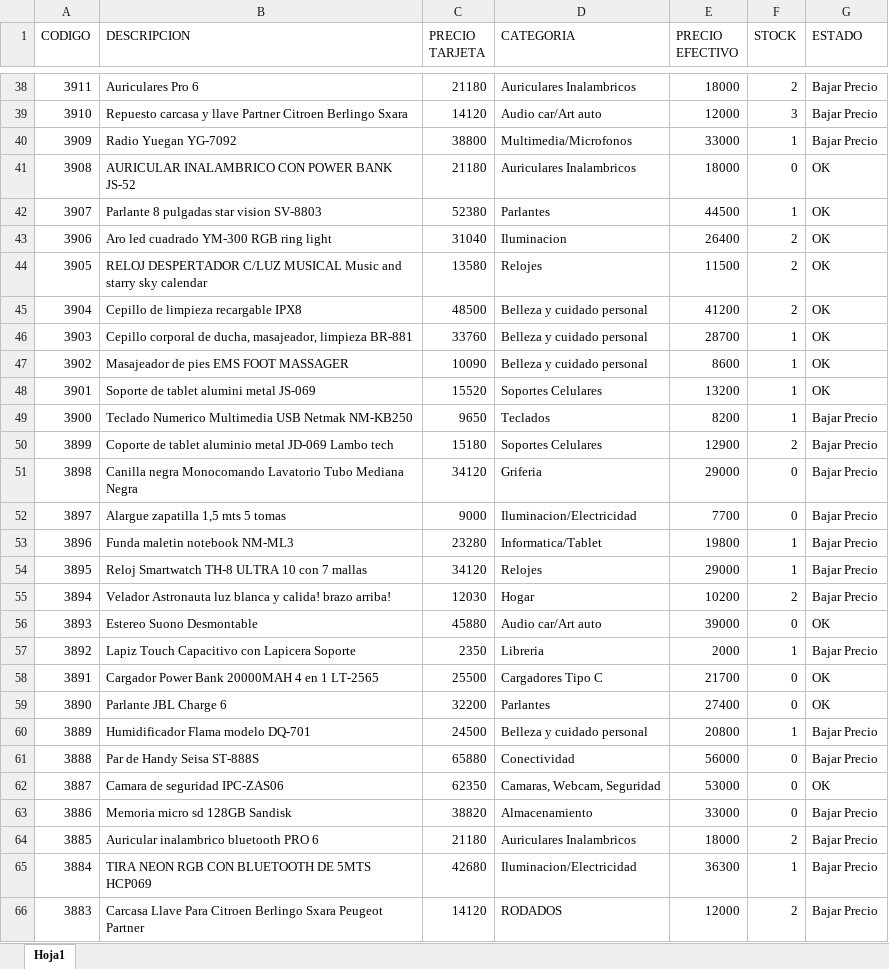
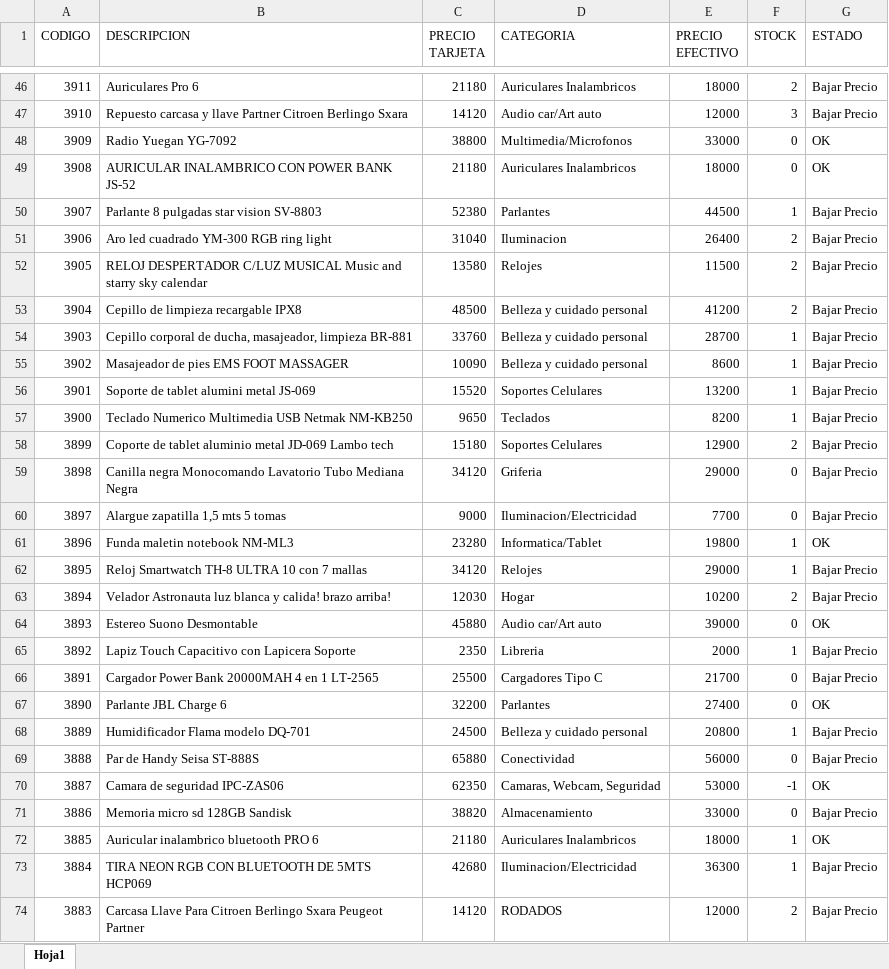
Before and after one commit to Nickbaster/tecnocodys, an Excel workbook: productos.xlsx, sheet Hoja1, drawn as a sheet; only a part is shown, gaps mark what is left out; values as stored, in another font and other column widths than the file's, no borders; addresses are those after the commit; the diff covers the shown part only; the diff names each change by its address in the sheet, - before the commit and + after, or states it on an @@ line.

```diff
--- a/productos.xlsx (sheet Hoja1)
+++ b/productos.xlsx (sheet Hoja1)
-F48 (STOCK): 1
+F48 (STOCK): 0
-G48 (ESTADO): Bajar Precio
+G48 (ESTADO): OK
-G50:G56 (ESTADO): OK
+G50:G56 (ESTADO): Bajar Precio
-G61 (ESTADO): Bajar Precio
+G61 (ESTADO): OK
-G66 (ESTADO): OK
+G66 (ESTADO): Bajar Precio
-F70 (STOCK): 0
+F70 (STOCK): -1
-F72 (STOCK): 2
+F72 (STOCK): 1
-G72 (ESTADO): Bajar Precio
+G72 (ESTADO): OK
```
Also changed, not shown: 8 added rows and 264 edited cells elsewhere in this sheet, 11 other files.
